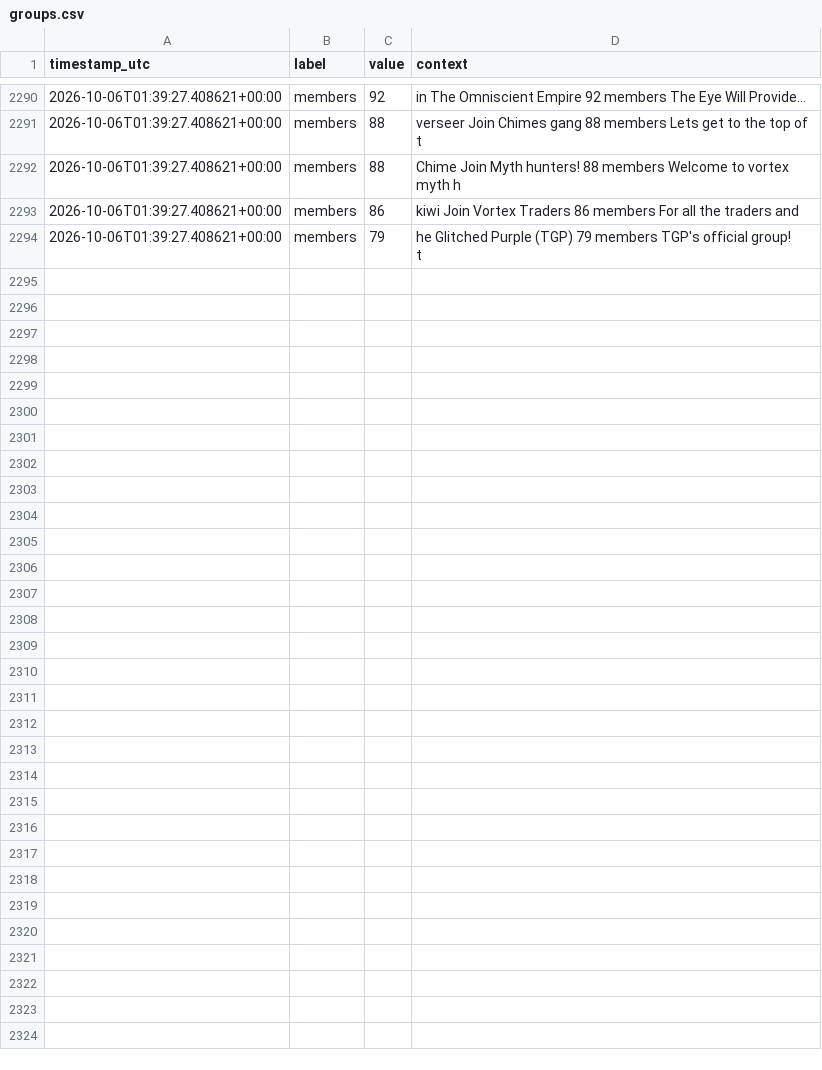
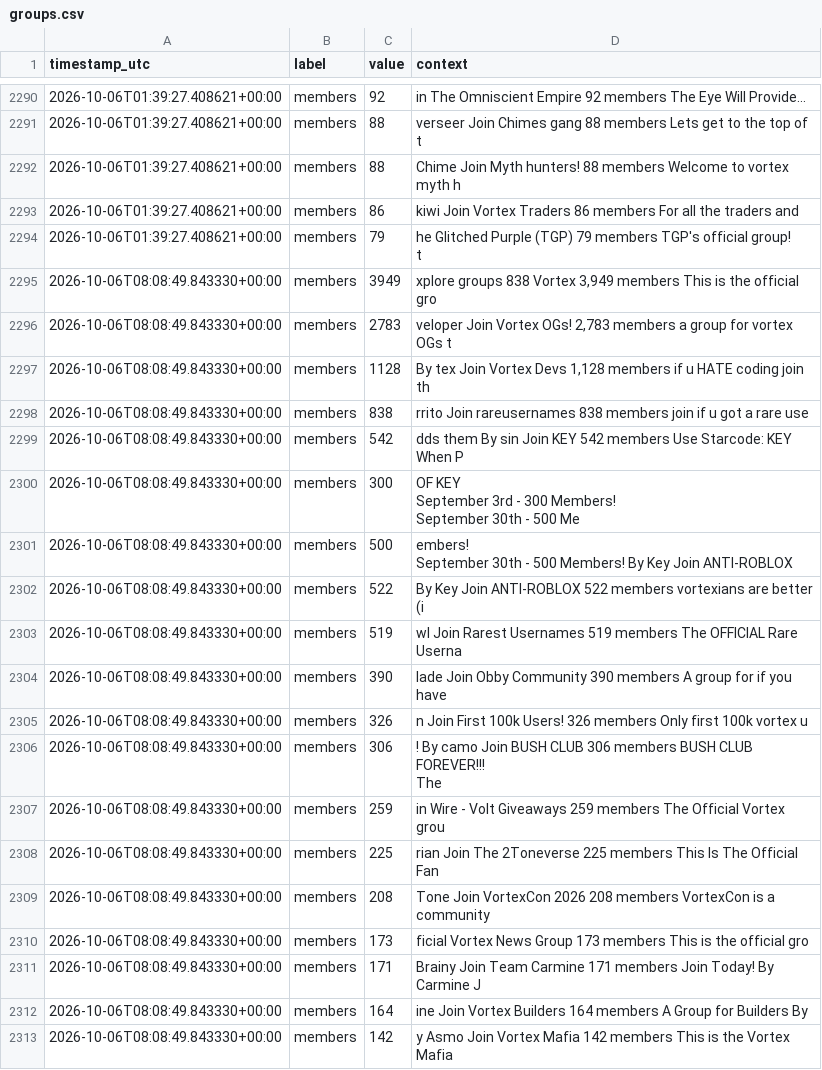
Before and after one commit to igakojp/playvortex-monitor-log, a CSV file: stats/groups.csv, drawn as a sheet; only a part is shown, gaps mark what is left out; ↵ is a line break in a cell; the diff covers the shown part only; the diff names each change by its address in the sheet, - before the commit and + after, or states it on an @@ line.

```diff
--- a/stats/groups.csv
+++ b/stats/groups.csv
+row 2295: 2026-10-06T08:08:49.843330+00:00 | members | 3949 | xplore groups 838 Vortex 3,949 members This is the official gro
+row 2296: 2026-10-06T08:08:49.843330+00:00 | members | 2783 | veloper Join Vortex OGs! 2,783 members a group for vortex OGs t
+row 2297: 2026-10-06T08:08:49.843330+00:00 | members | 1128 | By tex Join Vortex Devs 1,128 members if u HATE coding join th
+row 2298: 2026-10-06T08:08:49.843330+00:00 | members | 838 | rrito Join rareusernames 838 members join if u got a rare use
+row 2299: 2026-10-06T08:08:49.843330+00:00 | members | 542 | dds them By sin Join KEY 542 members Use Starcode: KEY When P
+row 2300: 2026-10-06T08:08:49.843330+00:00 | members | 300 | OF KEY ↵ September 3rd - 300 Members! ↵ September 30th - 500 Me
+row 2301: 2026-10-06T08:08:49.843330+00:00 | members | 500 | embers! ↵ September 30th - 500 Members! By Key Join ANTI-ROBLOX
+row 2302: 2026-10-06T08:08:49.843330+00:00 | members | 522 | By Key Join ANTI-ROBLOX 522 members vortexians are better (i
+row 2303: 2026-10-06T08:08:49.843330+00:00 | members | 519 | wI Join Rarest Usernames 519 members The OFFICIAL Rare Userna
+row 2304: 2026-10-06T08:08:49.843330+00:00 | members | 390 | lade Join Obby Community 390 members A group for if you have
+row 2305: 2026-10-06T08:08:49.843330+00:00 | members | 326 | n Join First 100k Users! 326 members Only first 100k vortex u
+row 2306: 2026-10-06T08:08:49.843330+00:00 | members | 306 | ! By camo Join BUSH CLUB 306 members BUSH CLUB FOREVER!!! ↵ The
+row 2307: 2026-10-06T08:08:49.843330+00:00 | members | 259 | in Wire - Volt Giveaways 259 members The Official Vortex grou
+row 2308: 2026-10-06T08:08:49.843330+00:00 | members | 225 | rian Join The 2Toneverse 225 members This Is The Official Fan
+row 2309: 2026-10-06T08:08:49.843330+00:00 | members | 208 | Tone Join VortexCon 2026 208 members VortexCon is a community
+row 2310: 2026-10-06T08:08:49.843330+00:00 | members | 173 | ficial Vortex News Group 173 members This is the official gro
+row 2311: 2026-10-06T08:08:49.843330+00:00 | members | 171 | Brainy Join Team Carmine 171 members Join Today! By Carmine J
+row 2312: 2026-10-06T08:08:49.843330+00:00 | members | 164 | ine Join Vortex Builders 164 members A Group for Builders By
+row 2313: 2026-10-06T08:08:49.843330+00:00 | members | 142 | y Asmo Join Vortex Mafia 142 members This is the Vortex Mafia
```
Also changed, not shown: 13 added rows elsewhere in this file, stats/profile_user1.csv, 3 other files.
